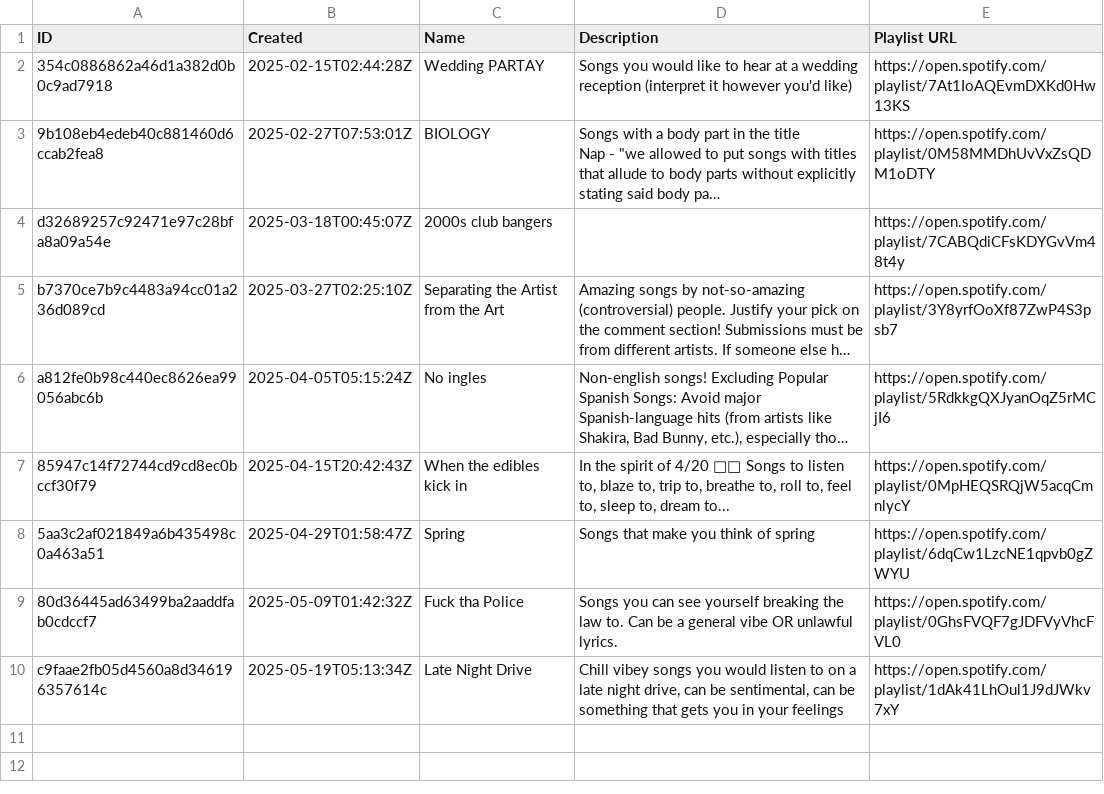
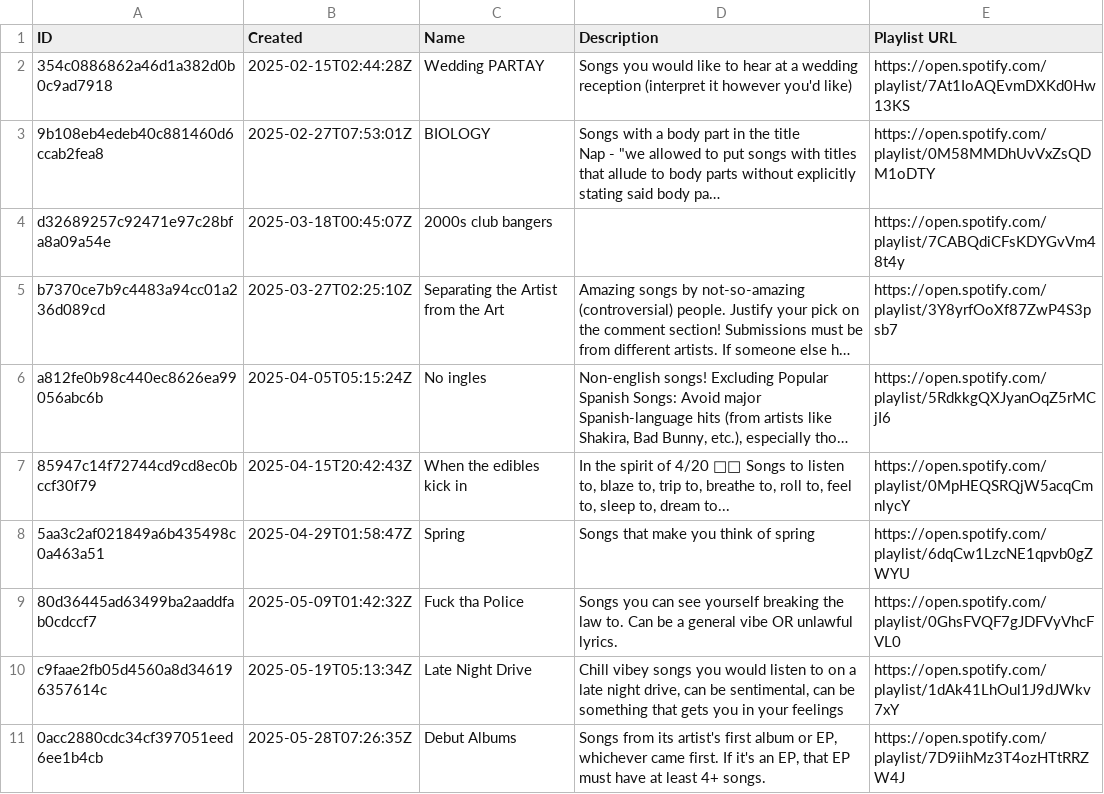
Before and after one commit to LeslieManrique/music-league-streamlit, a CSV file: rounds.csv, drawn as a sheet; long unchanged cells end in …; the diff names each change by its address in the sheet, - before the commit and + after, or states it on an @@ line.

```diff
--- a/rounds.csv
+++ b/rounds.csv
+row 11: 0acc2880cdc34cf397051eed6ee1b4cb | 2025-05-28T07:26:35Z | Debut Albums | Songs from its artist's first album or EP, whichever came first. If it's an EP, that EP must have at least 4+ songs. | https://open.spotify.com/playlist/7D9iihMz3T4ozHTtRRZW4J
```
Also changed, not shown: submissions.csv, 2 other files.
